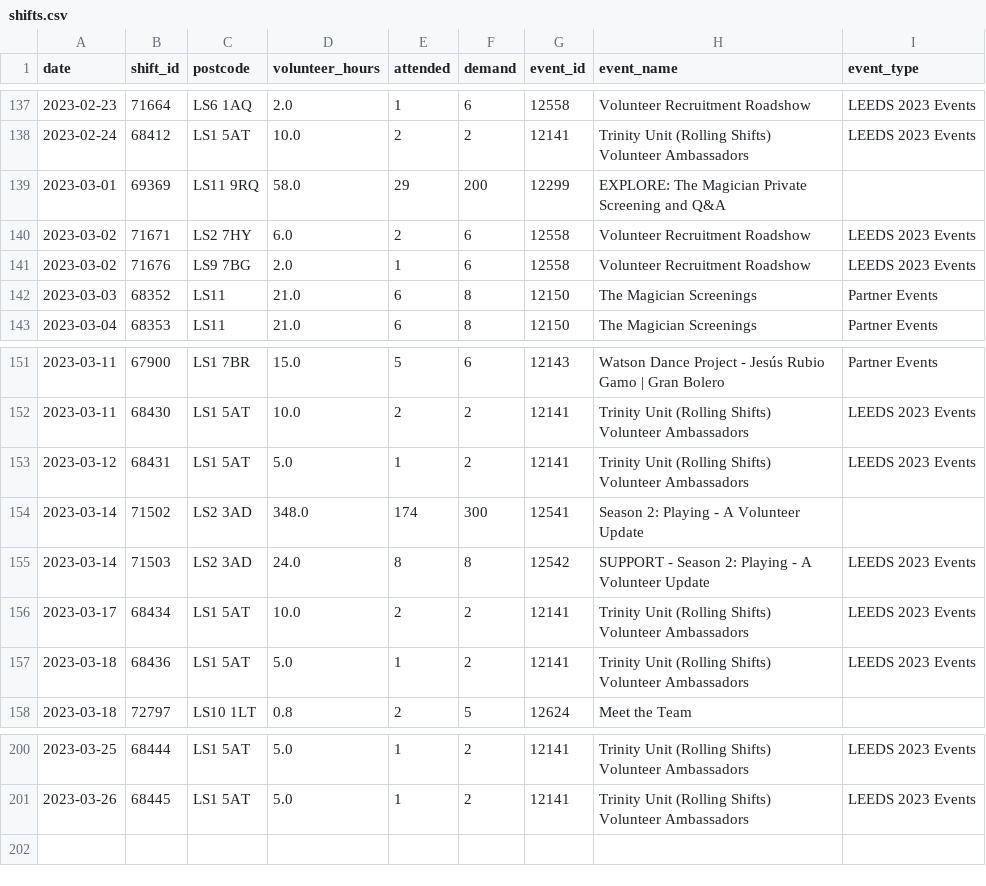
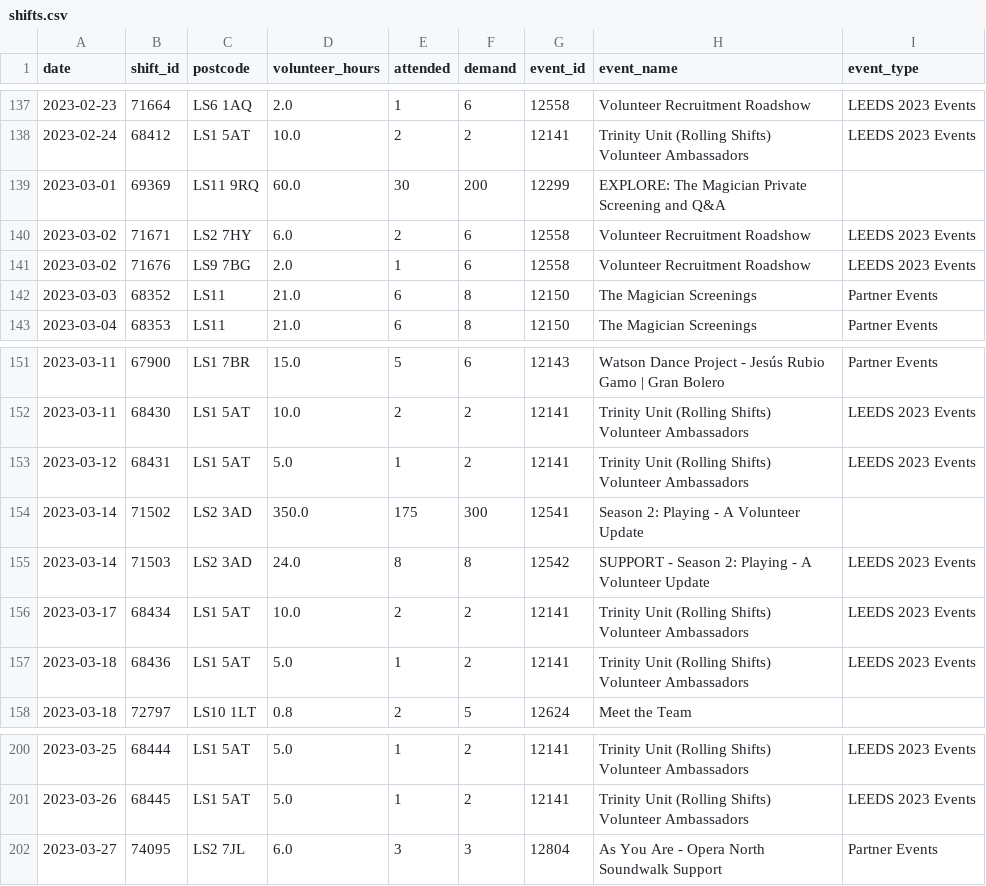
Before and after one commit to open-innovations/leeds-2023, a CSV file: data/metrics/volunteers/shifts.csv, drawn as a sheet; only a part is shown, gaps mark what is left out.

```diff
--- a/data/metrics/volunteers/shifts.csv
+++ b/data/metrics/volunteers/shifts.csv
@@ -138,3 +138,3 @@ date,shift_id,postcode,volunteer_hours,attended,demand,event_id,event_name,event
 2023-02-24,68412,LS1 5AT,10.0,2,2,12141,Trinity Unit (Rolling Shifts) Volunteer Ambassadors,LEEDS 2023 Events
-2023-03-01,69369,LS11 9RQ,58.0,29,200,12299,EXPLORE: The Magician Private Screening and Q&A,
+2023-03-01,69369,LS11 9RQ,60.0,30,200,12299,EXPLORE: The Magician Private Screening and Q&A,
 2023-03-02,71671,LS2 7HY,6.0,2,6,12558,Volunteer Recruitment Roadshow,LEEDS 2023 Events
@@ -153,3 +153,3 @@ date,shift_id,postcode,volunteer_hours,attended,demand,event_id,event_name,event
 2023-03-12,68431,LS1 5AT,5.0,1,2,12141,Trinity Unit (Rolling Shifts) Volunteer Ambassadors,LEEDS 2023 Events
-2023-03-14,71502,LS2 3AD,348.0,174,300,12541,Season 2: Playing - A Volunteer Update,
+2023-03-14,71502,LS2 3AD,350.0,175,300,12541,Season 2: Playing - A Volunteer Update,
 2023-03-14,71503,LS2 3AD,24.0,8,8,12542,SUPPORT - Season 2: Playing - A Volunteer Update,LEEDS 2023 Events
@@ -201 +201,2 @@ date,shift_id,postcode,volunteer_hours,attended,demand,event_id,event_name,event
 2023-03-26,68445,LS1 5AT,5.0,1,2,12141,Trinity Unit (Rolling Shifts) Volunteer Ambassadors,LEEDS 2023 Events
+2023-03-27,74095,LS2 7JL,6.0,3,3,12804,As You Are - Opera North Soundwalk Support,Partner Events
```
Also changed, not shown: data/metrics/callouts/responses.csv, data/metrics/volunteers/volunteers.csv, 21 other files.
